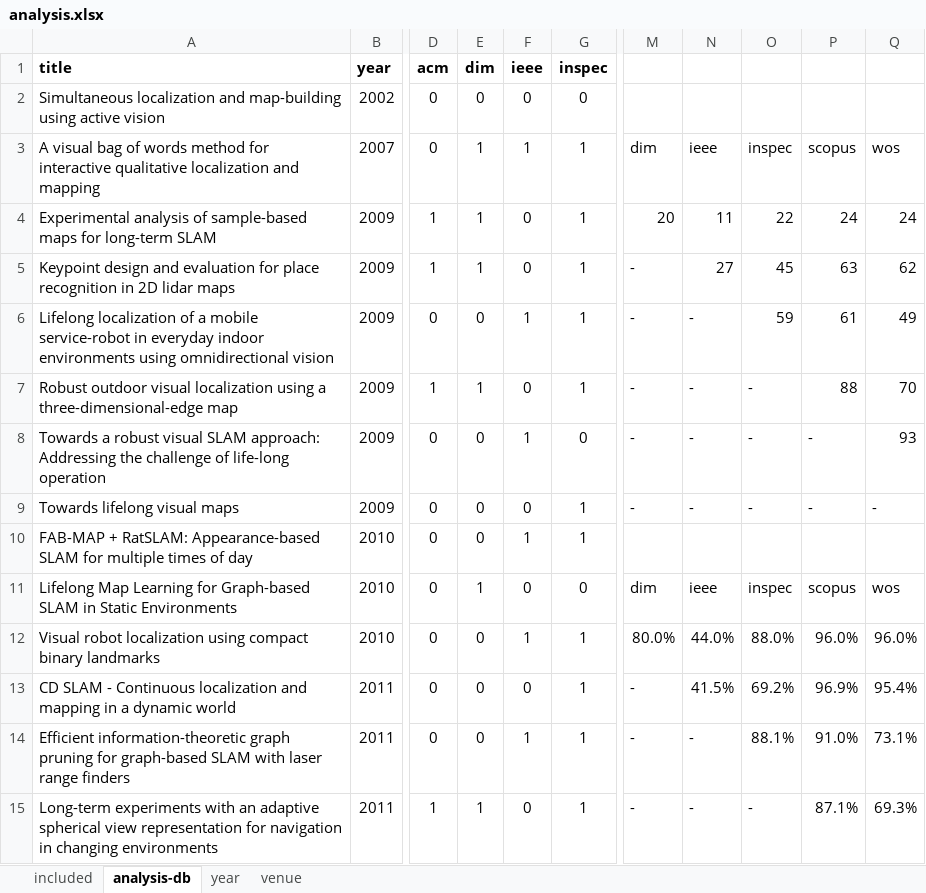
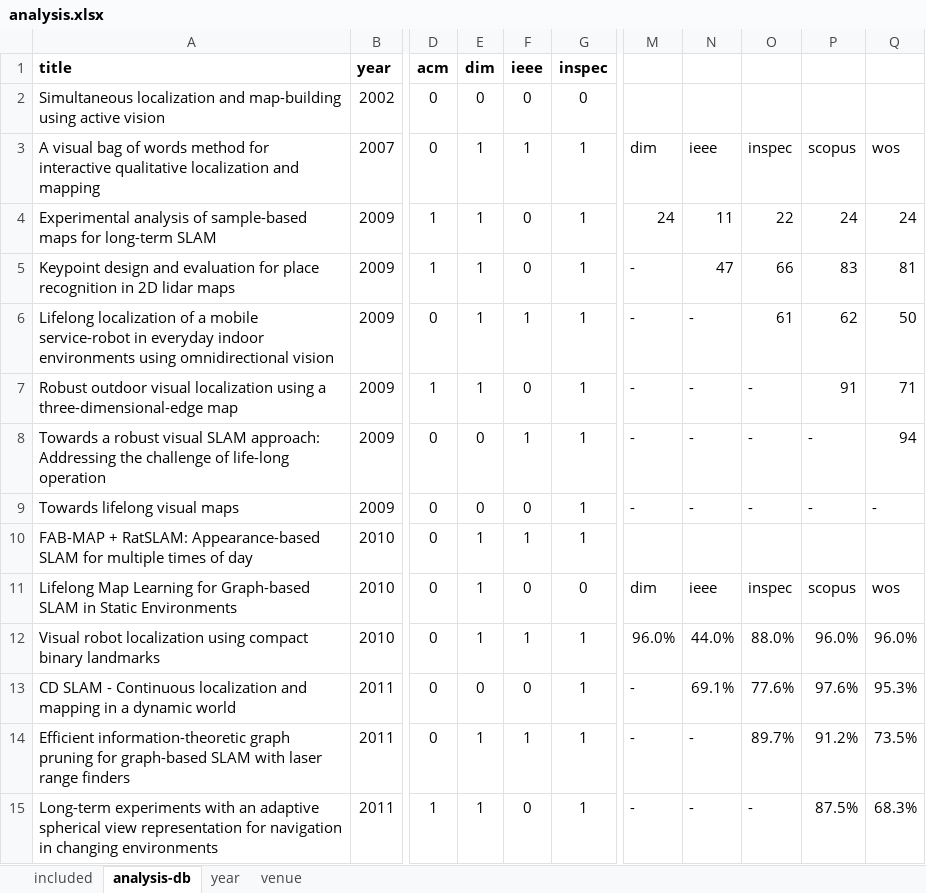
Before and after one commit to sousarbarb/slr-ltlm-mr, an Excel workbook: data/results/analysis.xlsx, sheet analysis-db, drawn as a sheet; only a part is shown, gaps mark what is left out; values as stored, in another font and other column widths than the file's, no borders; the diff covers the shown part only; the diff names each change by its address in the sheet, - before the commit and + after, or states it on an @@ line.

Commit message:
Fix db analysis + new kw diagram png

```diff
--- a/data/results/analysis.xlsx (sheet analysis-db)
+++ b/data/results/analysis.xlsx (sheet analysis-db)
-M4: 20
+M4: 24
-N5: 27
+N5: 47
-O5: 45
+O5: 66
-P5: 63
+P5: 83
-Q5: 62
+Q5: 81
-E6 (dim): 0
+E6 (dim): 1
-O6: 59
+O6: 61
-P6: 61
+P6: 62
-Q6: 49
+Q6: 50
-P7: 88
+P7: 91
-Q7: 70
+Q7: 71
-G8 (inspec): 0
+G8 (inspec): 1
-Q8: 93
+Q8: 94
-E10 (dim): 0
+E10 (dim): 1
-E12 (dim): 0
+E12 (dim): 1
-M12: 80.0%
+M12: 96.0%
-N13: 41.5%
+N13: 69.1%
-O13: 69.2%
+O13: 77.6%
-P13: 96.9%
+P13: 97.6%
-Q13: 95.4%
+Q13: 95.3%
-E14 (dim): 0
+E14 (dim): 1
-O14: 88.1%
+O14: 89.7%
-P14: 91.0%
+P14: 91.2%
-Q14: 73.1%
+Q14: 73.5%
-P15: 87.1%
+P15: 87.5%
-Q15: 69.3%
+Q15: 68.3%
```
Also changed, not shown: 1 added row, 1 removed row and 48 edited cells elsewhere in this sheet, 3 other files.
